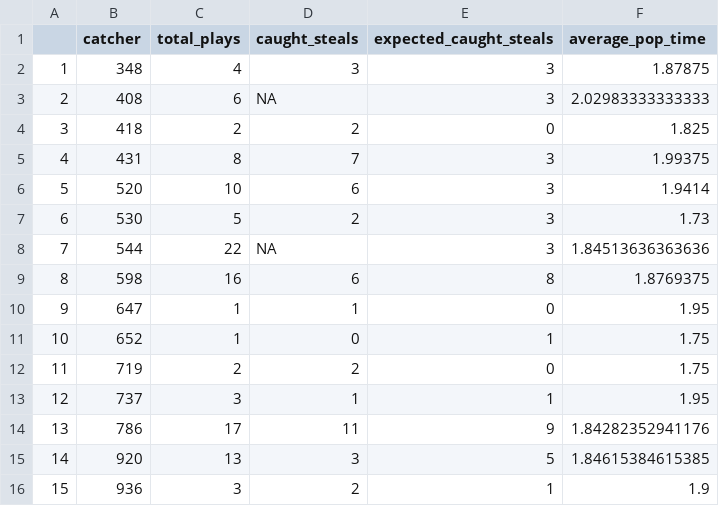
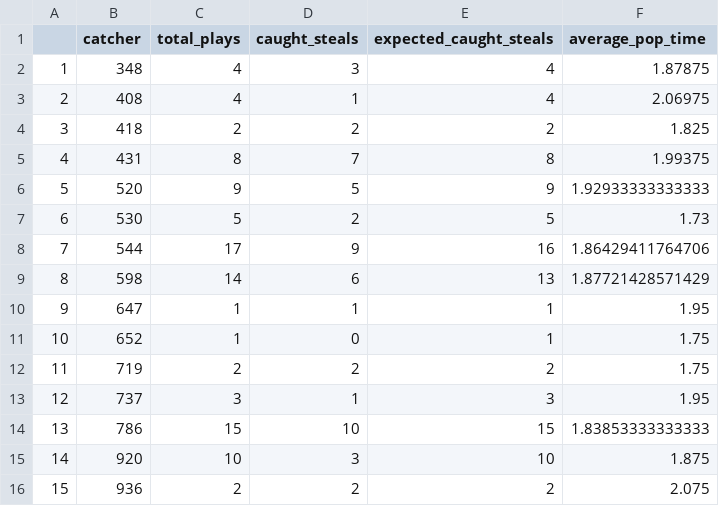
Before and after one commit to ShamarP/SMT-2024, a CSV file: Data_csvs/catchers.csv, drawn as a sheet; only a part is shown; the diff covers the shown part only; the diff names each change by its address in the sheet, - before the commit and + after, or states it on an @@ line.

```diff
--- a/Data_csvs/catchers.csv
+++ b/Data_csvs/catchers.csv
-E2:E3 (expected_caught_steals): 3
+E2:E3 (expected_caught_steals): 4
-C3 (total_plays): 6
+C3 (total_plays): 4
-D3 (caught_steals): NA
+D3 (caught_steals): 1
-F3 (average_pop_time): 2.02983333333333
+F3 (average_pop_time): 2.06975
-E4 (expected_caught_steals): 0
+E4 (expected_caught_steals): 2
-E5 (expected_caught_steals): 3
+E5 (expected_caught_steals): 8
-C6 (total_plays): 10
+C6 (total_plays): 9
-D6 (caught_steals): 6
+D6 (caught_steals): 5
-E6 (expected_caught_steals): 3
+E6 (expected_caught_steals): 9
-F6 (average_pop_time): 1.9414
+F6 (average_pop_time): 1.92933333333333
-E7 (expected_caught_steals): 3
+E7 (expected_caught_steals): 5
-C8 (total_plays): 22
+C8 (total_plays): 17
-D8 (caught_steals): NA
+D8 (caught_steals): 9
-E8 (expected_caught_steals): 3
+E8 (expected_caught_steals): 16
-F8 (average_pop_time): 1.84513636363636
+F8 (average_pop_time): 1.86429411764706
-C9 (total_plays): 16
+C9 (total_plays): 14
-E9 (expected_caught_steals): 8
+E9 (expected_caught_steals): 13
-F9 (average_pop_time): 1.8769375
+F9 (average_pop_time): 1.87721428571429
-E10 (expected_caught_steals): 0
+E10 (expected_caught_steals): 1
-E12 (expected_caught_steals): 0
+E12 (expected_caught_steals): 2
-E13 (expected_caught_steals): 1
+E13 (expected_caught_steals): 3
-C14 (total_plays): 17
+C14 (total_plays): 15
-D14 (caught_steals): 11
+D14 (caught_steals): 10
-E14 (expected_caught_steals): 9
+E14 (expected_caught_steals): 15
-F14 (average_pop_time): 1.84282352941176
+F14 (average_pop_time): 1.83853333333333
-C15 (total_plays): 13
+C15 (total_plays): 10
-E15 (expected_caught_steals): 5
+E15 (expected_caught_steals): 10
-F15 (average_pop_time): 1.84615384615385
+F15 (average_pop_time): 1.875
-C16 (total_plays): 3
+C16 (total_plays): 2
-E16 (expected_caught_steals): 1
+E16 (expected_caught_steals): 2
-F16 (average_pop_time): 1.9
+F16 (average_pop_time): 2.075
```
Also changed, not shown: 7 removed rows, 79 edited cells and row numbers in column A elsewhere in this file, Data_csvs/expected_steals_df.csv, Data_csvs/pitchers.csv.
